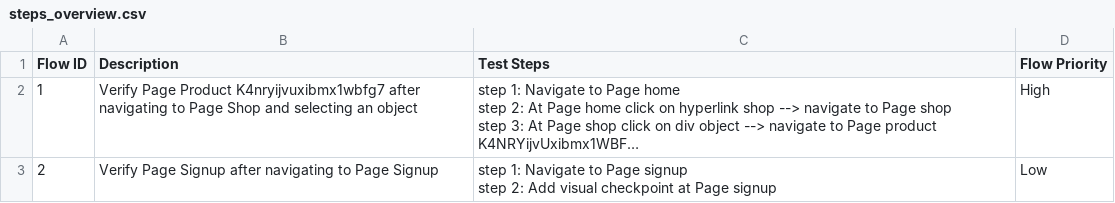
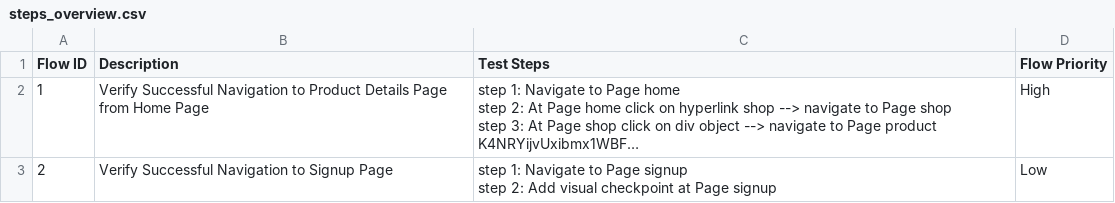
Before and after one commit to tai-nguyen-katalon/tainguyen, a CSV file: Test Steps/steps_overview.csv, drawn as a sheet; long unchanged cells end in …; the diff names each change by its address in the sheet, - before the commit and + after, or states it on an @@ line.

```diff
--- a/Test Steps/steps_overview.csv
+++ b/Test Steps/steps_overview.csv
-B2 (Description): Verify Page Product K4nryijvuxibmx1wbfg7 after navigating to Page Shop and selecting an object
+B2 (Description): Verify Successful Navigation to Product Details Page from Home Page
-B3 (Description): Verify Page Signup after navigating to Page Signup
+B3 (Description): Verify Successful Navigation to Signup Page
```
Also changed, not shown: 9 other files.
